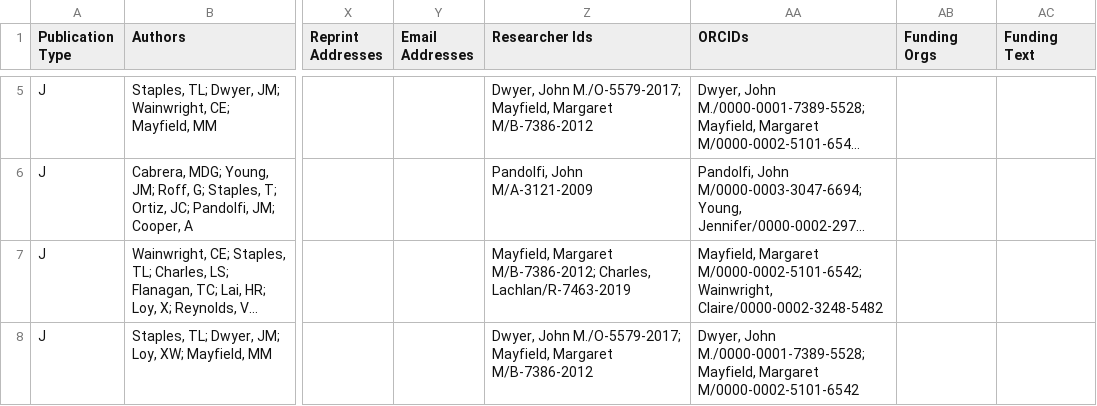
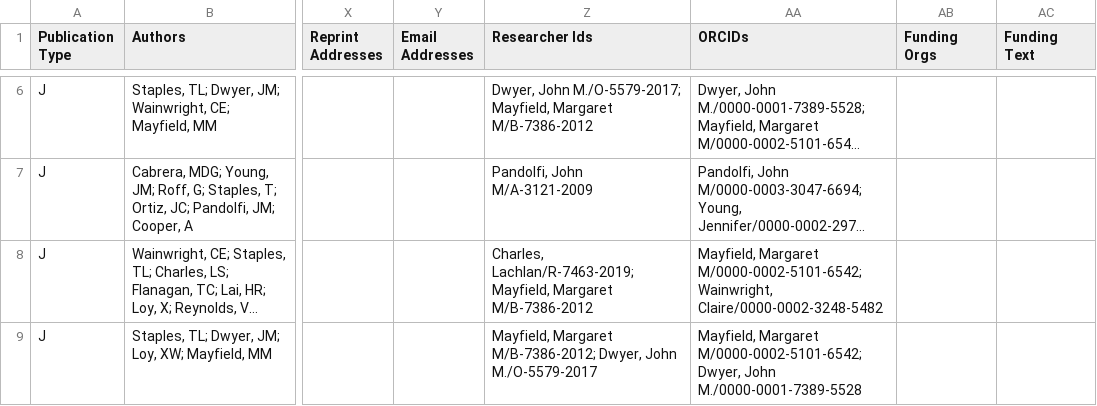
Before and after one commit to TimothyStaples/coauthor_networks, a CSV file: wos.csv, drawn as a sheet; only a part is shown, gaps mark what is left out; long unchanged cells end in …; addresses are those after the commit; the diff covers the shown part only; the diff names each change by its address in the sheet, - before the commit and + after, or states it on an @@ line.

```diff
--- a/wos.csv
+++ b/wos.csv
-Z8 (Researcher Ids): Mayfield, Margaret M/B-7386-2012; Charles, Lachlan/R-7463-2019
+Z8 (Researcher Ids): Charles, Lachlan/R-7463-2019; Mayfield, Margaret M/B-7386-2012
-Z9 (Researcher Ids): Dwyer, John M./O-5579-2017; Mayfield, Margaret M/B-7386-2012
+Z9 (Researcher Ids): Mayfield, Margaret M/B-7386-2012; Dwyer, John M./O-5579-2017
-AA9 (ORCIDs): Dwyer, John M./0000-0001-7389-5528; Mayfield, Margaret M/0000-0002-5101-6542
+AA9 (ORCIDs): Mayfield, Margaret M/0000-0002-5101-6542; Dwyer, John M./0000-0001-7389-5528
```
Also changed, not shown: 1 added row and 4 edited cells elsewhere in this file, url.csv, 9 other files.
